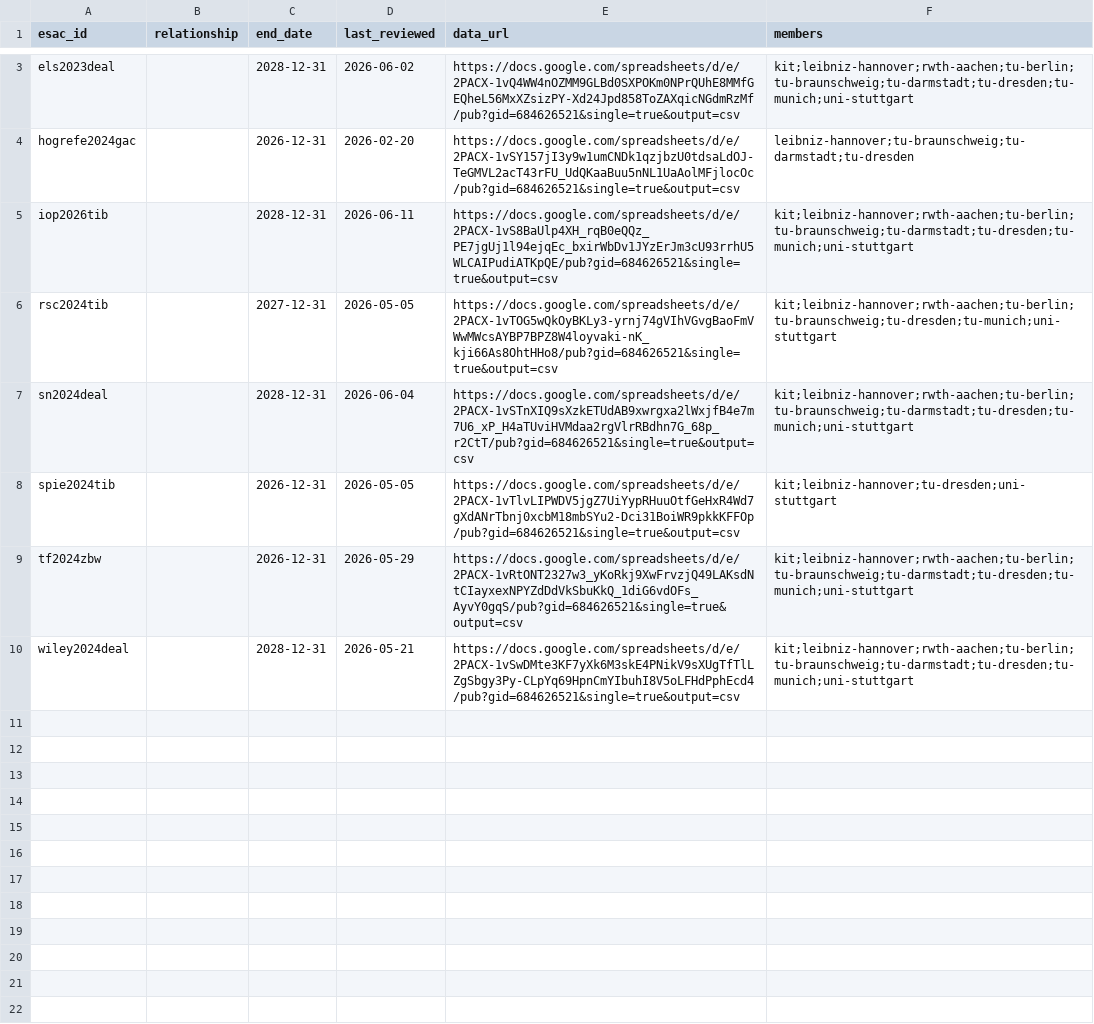
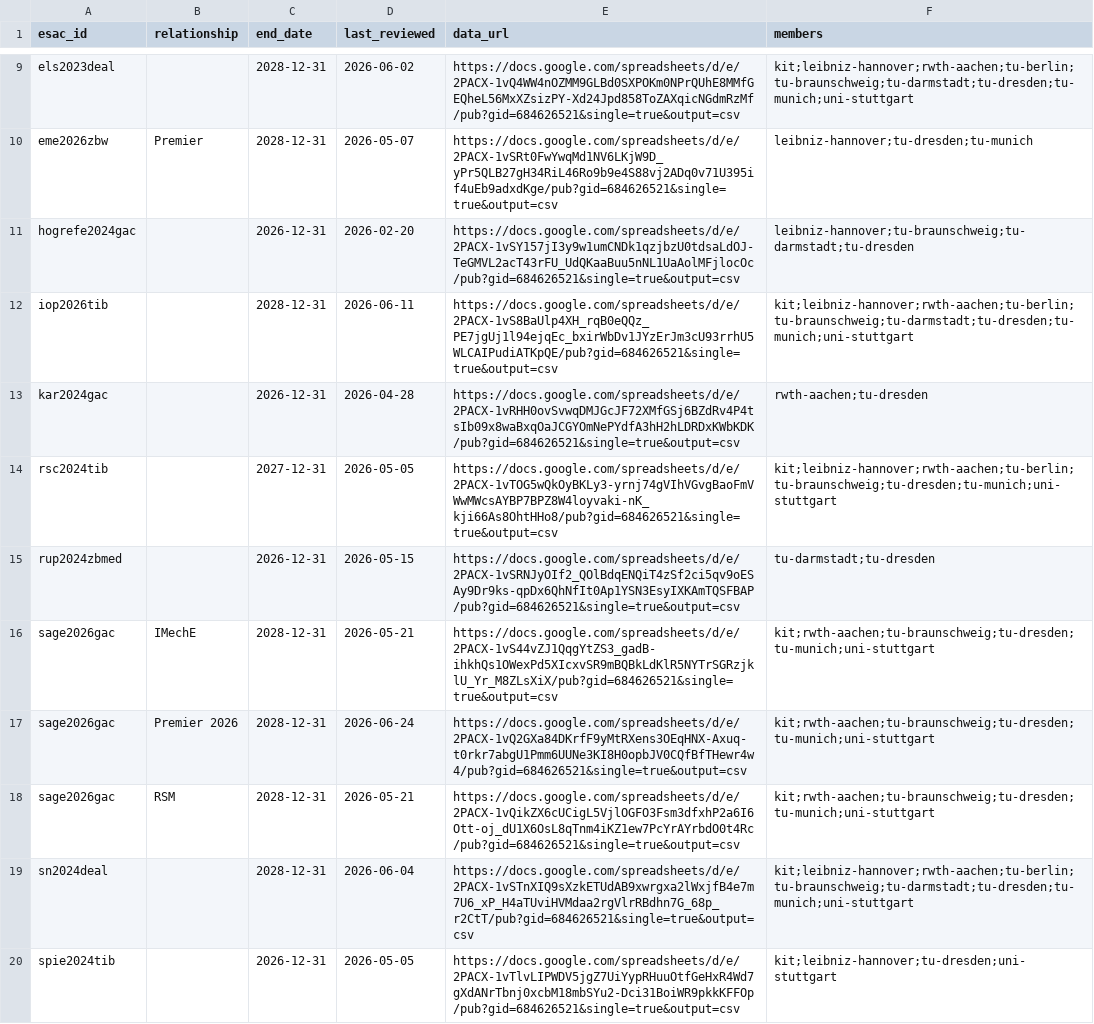
Before and after one commit to slub/tu9-jct-data, a CSV file: data/tu-dresden/agreements.csv, drawn as a sheet; only a part is shown, gaps mark what is left out; the shorter side is filled out with more unchanged rows; the diff covers the shown part only; the diff names each change by its address in the sheet, - before the commit and + after, or states it on an @@ line.

Commit message:
data: count SLUB Dresden ROR (03wf51b65) for TU Dresden
TU Dresden now also includes agreements registered under its library,
SLUB Dresden, raising its coverage from 9 to 21 agreements.

Pipeline now supports multiple ROR ids per institution: add a row in
orgs.csv sharing the institution's slug. fetch.R groups by slug, and the
coverage table renders all of an institution's RORs.

```diff
--- a/data/tu-dresden/agreements.csv
+++ b/data/tu-dresden/agreements.csv
+row 10: eme2026zbw | Premier | 2028-12-31 | 2026-05-07 | https://docs.google.com/spreadsheets/d/e/2PACX-1vSRt0FwYwqMd1NV6LKjW9D_yPr5QLB27gH34RiL46Ro9b9e4S88vj2ADq0v71U395if4uEb9adxdKge/pub?gid=684626521&single=true&output=csv | leibniz-hannover;tu-dresden;tu-munich
+row 13: kar2024gac |  | 2026-12-31 | 2026-04-28 | https://docs.google.com/spreadsheets/d/e/2PACX-1vRHH0ovSvwqDMJGcJF72XMfGSj6BZdRv4P4tsIb09x8waBxqOaJCGYOmNePYdfA3hH2hLDRDxKWbKDK/pub?gid=684626521&single=true&output=csv | rwth-aachen;tu-dresden
+row 15: rup2024zbmed |  | 2026-12-31 | 2026-05-15 | https://docs.google.com/spreadsheets/d/e/2PACX-1vSRNJyOIf2_QOlBdqENQiT4zSf2ci5qv9oESAy9Dr9ks-qpDx6QhNfIt0Ap1YSN3EsyIXKAmTQSFBAP/pub?gid=684626521&single=true&output=csv | tu-darmstadt;tu-dresden
+row 16: sage2026gac | IMechE | 2028-12-31 | 2026-05-21 | https://docs.google.com/spreadsheets/d/e/2PACX-1vS44vZJ1QqgYtZS3_gadB-ihkhQs1OWexPd5XIcxvSR9mBQBkLdKlR5NYTrSGRzjklU_Yr_M8ZLsXiX/pub?gid=684626521&single=true&output=csv | kit;rwth-aachen;tu-braunschweig;tu-dresden;tu-munich;uni-stuttgart
+row 17: sage2026gac | Premier 2026 | 2028-12-31 | 2026-06-24 | https://docs.google.com/spreadsheets/d/e/2PACX-1vQ2GXa84DKrfF9yMtRXens3OEqHNX-Axuq-t0rkr7abgU1Pmm6UUNe3KI8H0opbJV0CQfBfTHewr4w4/pub?gid=684626521&single=true&output=csv | kit;rwth-aachen;tu-braunschweig;tu-dresden;tu-munich;uni-stuttgart
+row 18: sage2026gac | RSM | 2028-12-31 | 2026-05-21 | https://docs.google.com/spreadsheets/d/e/2PACX-1vQikZX6cUCigL5VjlOGFO3Fsm3dfxhP2a6I6Ott-oj_dU1X6OsL8qTnm4iKZ1ew7PcYrAYrbdO0t4Rc/pub?gid=684626521&single=true&output=csv | kit;rwth-aachen;tu-braunschweig;tu-dresden;tu-munich;uni-stuttgart
```
Also changed, not shown: 6 added rows elsewhere in this file, data/agreements.csv, data/rwth-aachen/agreements.csv, 22 other files.
